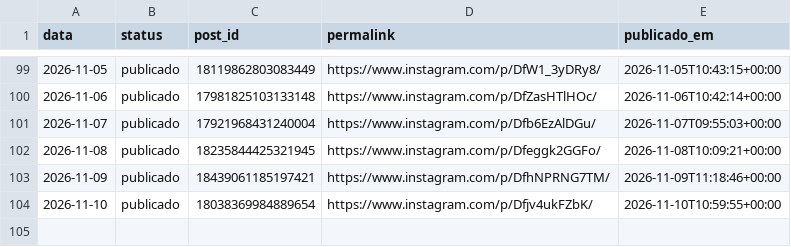
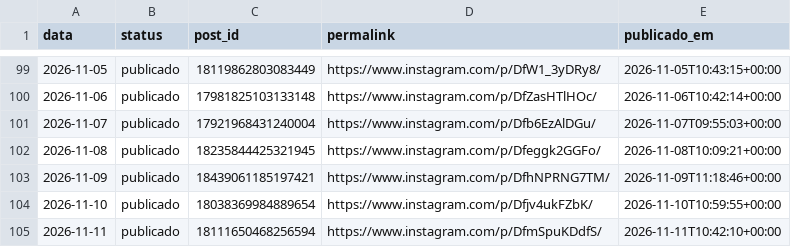
Before and after one commit to joelsongsilva/publicacao_instagram_md, a CSV file: logs/publicados.csv, drawn as a sheet; only a part is shown, gaps mark what is left out.

```diff
--- a/logs/publicados.csv
+++ b/logs/publicados.csv
@@ -104 +104,2 @@ data,status,post_id,permalink,publicado_em
 2026-11-10,publicado,18038369984889654,https://www.instagram.com/p/Dfjv4ukFZbK/,2026-11-10T10:59:55+00:00
+2026-11-11,publicado,18111650468256594,https://www.instagram.com/p/DfmSpuKDdfS/,2026-11-11T10:42:10+00:00
```
